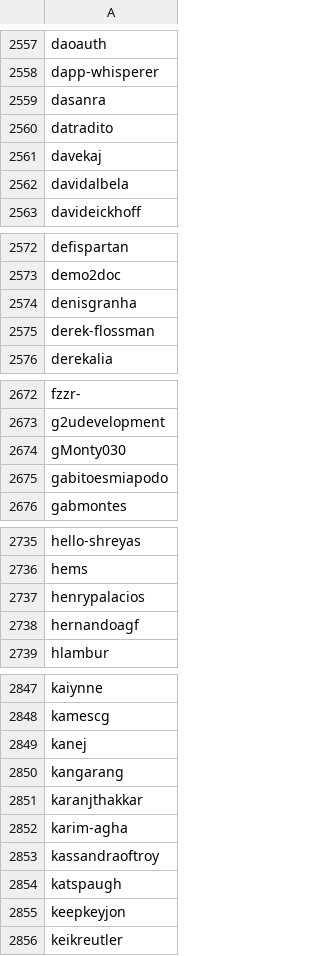
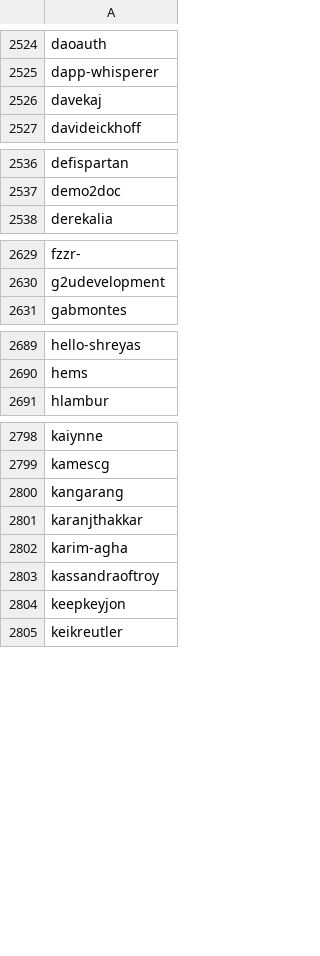
Before and after one commit to delvtech/zk-ids-collection, a CSV file: extra/csv/github_eligible_missing.csv, drawn as a sheet; only a part is shown, gaps mark what is left out; the diff covers the shown part only; the diff names each change by its address in the sheet, - before the commit and + after, or states it on an @@ line.

```diff
--- a/extra/csv/github_eligible_missing.csv
+++ b/extra/csv/github_eligible_missing.csv
-row 2559: dasanra
-row 2560: datradito
-row 2562: davidalbela
-row 2574: denisgranha
-row 2575: derek-flossman
-row 2674: gMonty030
-row 2675: gabitoesmiapodo
-row 2737: henrypalacios
-row 2738: hernandoagf
-row 2849: kanej
-row 2854: katspaugh
```
Also changed, not shown: 78 removed rows elsewhere in this file, extra/csv/discord_eligible.csv, extra/csv/discord_ineligible.csv, 20 other files.
